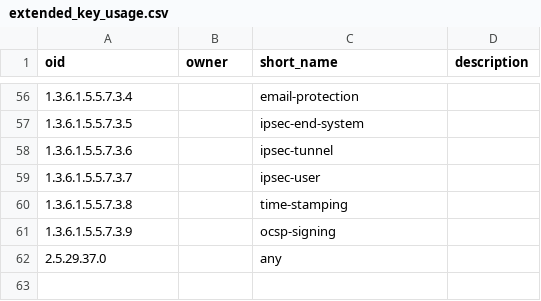
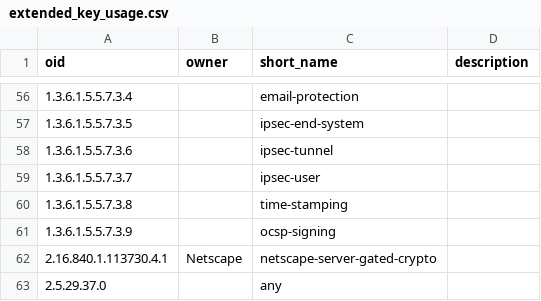
Before and after one commit to zmap/constants, a CSV file: x509/extended_key_usage.csv, drawn as a sheet; only a part is shown, gaps mark what is left out; the diff names each change by its address in the sheet, - before the commit and + after, or states it on an @@ line.

Commit message:
Add EKU netscape-server-gated-crypto (#4)

```diff
--- a/x509/extended_key_usage.csv
+++ b/x509/extended_key_usage.csv
+row 62: 2.16.840.1.113730.4.1 | Netscape | netscape-server-gated-crypto
```
